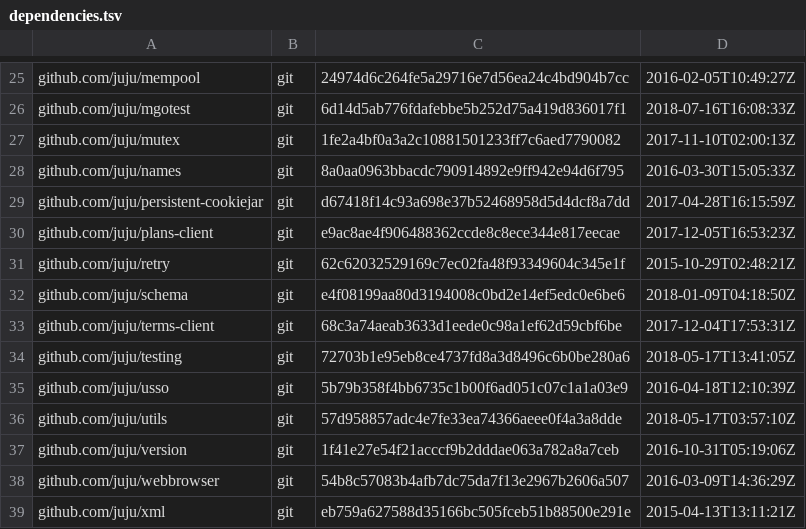
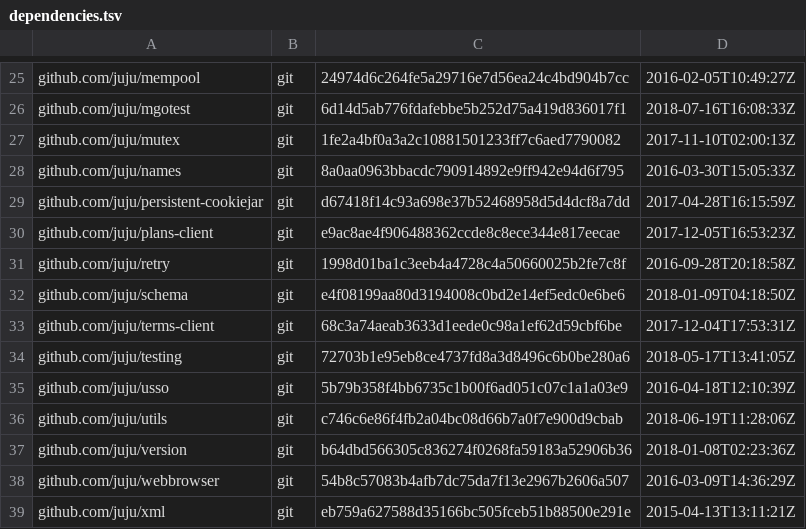
Before and after one commit to tu-pm/charmstore-client, a TSV file: dependencies.tsv, drawn as a sheet; only a part is shown, gaps mark what is left out; the diff covers the shown part only.

```diff
--- a/dependencies.tsv
+++ b/dependencies.tsv
@@ -30,3 +30,3 @@ github.com/juju/persistent-cookiejar	git	d67418f14c93a698e37b52468958d5d4dcf8a7d
 github.com/juju/plans-client	git	e9ac8ae4f906488362ccde8c8ece344e817eecae	2017-12-05T16:53:23Z
-github.com/juju/retry	git	62c62032529169c7ec02fa48f93349604c345e1f	2015-10-29T02:48:21Z
+github.com/juju/retry	git	1998d01ba1c3eeb4a4728c4a50660025b2fe7c8f	2016-09-28T20:18:58Z
 github.com/juju/schema	git	e4f08199aa80d3194008c0bd2e14ef5edc0e6be6	2018-01-09T04:18:50Z
@@ -35,4 +35,4 @@ github.com/juju/testing	git	72703b1e95eb8ce4737fd8a3d8496c6b0be280a6	2018-05-17T
 github.com/juju/usso	git	5b79b358f4bb6735c1b00f6ad051c07c1a1a03e9	2016-04-18T12:10:39Z
-github.com/juju/utils	git	57d958857adc4e7fe33ea74366aeee0f4a3a8dde	2018-05-17T03:57:10Z
-github.com/juju/version	git	1f41e27e54f21acccf9b2dddae063a782a8a7ceb	2016-10-31T05:19:06Z
+github.com/juju/utils	git	c746c6e86f4fb2a04bc08d66b7a0f7e900d9cbab	2018-06-19T11:28:06Z
+github.com/juju/version	git	b64dbd566305c836274f0268fa59183a52906b36	2018-01-08T02:23:36Z
 github.com/juju/webbrowser	git	54b8c57083b4afb7dc75da7f13e2967b2606a507	2016-03-09T14:36:29Z
```
Also changed, not shown: 1 removed row and 26 edited cells elsewhere in this file, 13 other files.
